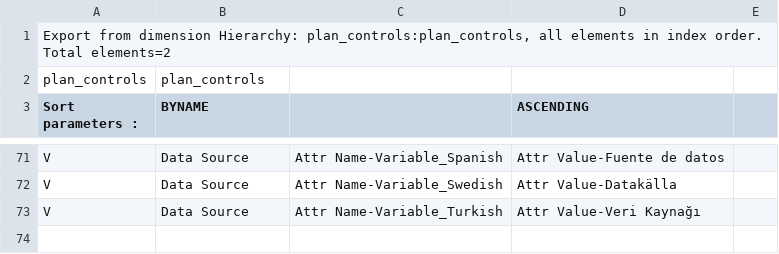
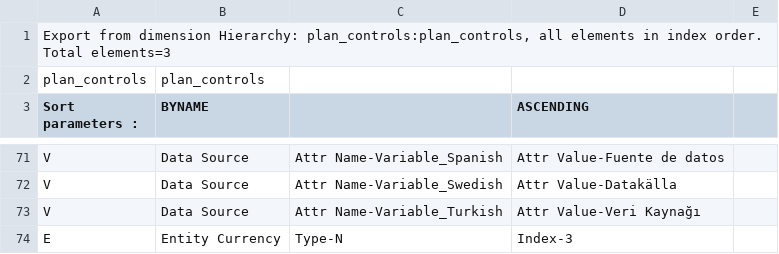
Before and after one commit to nicolasbisurgi/horizon2023_demo, a CSV file: files/source_files/metadata/plan_controls.csv, drawn as a sheet; only a part is shown, gaps mark what is left out.

Commit message:
adding new element in dimension

```diff
--- a/files/source_files/metadata/plan_controls.csv
+++ b/files/source_files/metadata/plan_controls.csv
@@ -1,2 +1,2 @@
-"Export from dimension Hierarchy: plan_controls:plan_controls, all elements in index order. Total elements=2"
+"Export from dimension Hierarchy: plan_controls:plan_controls, all elements in index order. Total elements=3"
 "plan_controls","plan_controls"
@@ -73 +73,2 @@
 "V","Data Source","Attr Name-Variable_Turkish","Attr Value-Veri Kaynağı"
+"E","Entity Currency","Type-N","Index-3"
```
Also changed, not shown: 1 other file.
